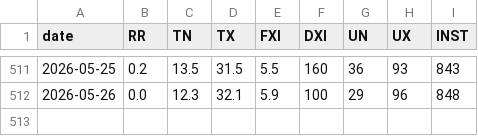
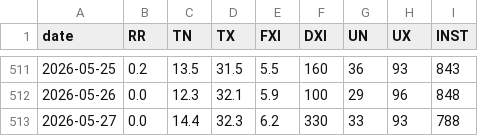
Before and after one commit to lpaguillaumin-ai/meteo-saint-yrieix, a CSV file: data/quotidien.csv, drawn as a sheet; only a part is shown, gaps mark what is left out.

```diff
--- a/data/quotidien.csv
+++ b/data/quotidien.csv
@@ -512 +512,2 @@ date,RR,TN,TX,FXI,DXI,UN,UX,INST
 2026-05-26,0.0,12.3,32.1,5.9,100,29,96,848
+2026-05-27,0.0,14.4,32.3,6.2,330,33,93,788
```
Also changed, not shown: 1 other file.
